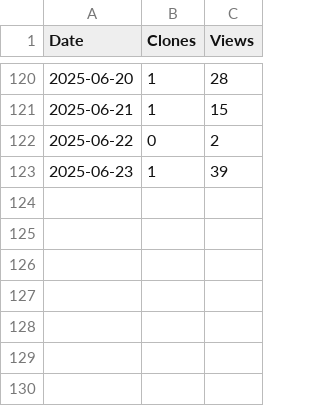
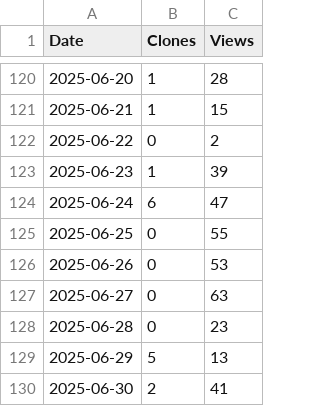
Before and after one commit to arc-research-lab/Aries, a CSV file: assets/Aries.csv, drawn as a sheet; only a part is shown, gaps mark what is left out; the diff names each change by its address in the sheet, - before the commit and + after, or states it on an @@ line.

```diff
--- a/assets/Aries.csv
+++ b/assets/Aries.csv
+row 124: 2025-06-24 | 6 | 47
+row 125: 2025-06-25 | 0 | 55
+row 126: 2025-06-26 | 0 | 53
+row 127: 2025-06-27 | 0 | 63
+row 128: 2025-06-28 | 0 | 23
+row 129: 2025-06-29 | 5 | 13
+row 130: 2025-06-30 | 2 | 41
```
Also changed, not shown: 2 other files.
